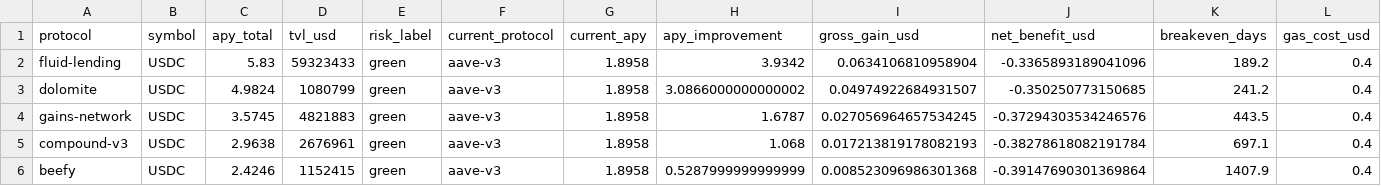
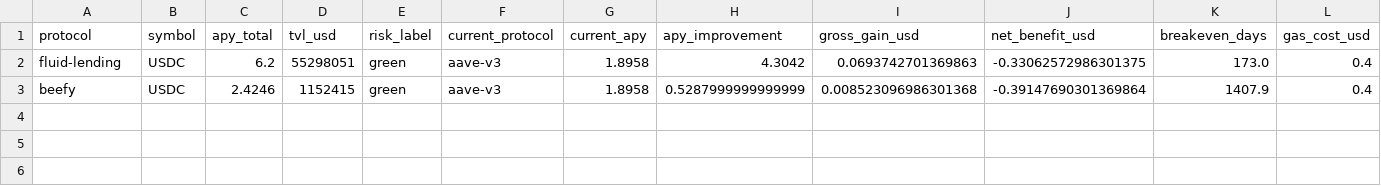
Before and after one commit to m-marcolazzeri/defi-monitor, a CSV file: data/rebalancing_recommendations.csv, drawn as a sheet; only a part is shown; rows hold the shown columns only; the diff names each change by its address in the sheet, - before the commit and + after, or states it on an @@ line.

```diff
--- a/data/rebalancing_recommendations.csv
+++ b/data/rebalancing_recommendations.csv
-C2 (apy_total): 5.83
+C2 (apy_total): 6.2
-D2 (tvl_usd): 59323433
+D2 (tvl_usd): 55298051
-H2 (apy_improvement): 3.9342
+H2 (apy_improvement): 4.3042
-I2 (gross_gain_usd): 0.0634106810958904
+I2 (gross_gain_usd): 0.0693742701369863
-J2 (net_benefit_usd): -0.3365893189041096
+J2 (net_benefit_usd): -0.33062572986301375
-K2 (breakeven_days): 189.2
+K2 (breakeven_days): 173.0
-row 3: dolomite | USDC | 4.9824 | 1080799 | green | aave-v3 | 1.8958 | 3.0866000000000002 | 0.04974922684931507 | -0.350250773150685 | 241.2 | 0.4
-row 4: gains-network | USDC | 3.5745 | 4821883 | green | aave-v3 | 1.8958 | 1.6787 | 0.027056964657534245 | -0.37294303534246576 | 443.5 | 0.4
-row 5: compound-v3 | USDC | 2.9638 | 2676961 | green | aave-v3 | 1.8958 | 1.068 | 0.017213819178082193 | -0.38278618082191784 | 697.1 | 0.4
```
Also changed, not shown: data/anomalies.csv, data/multi_protocol.csv, 1 other file.
